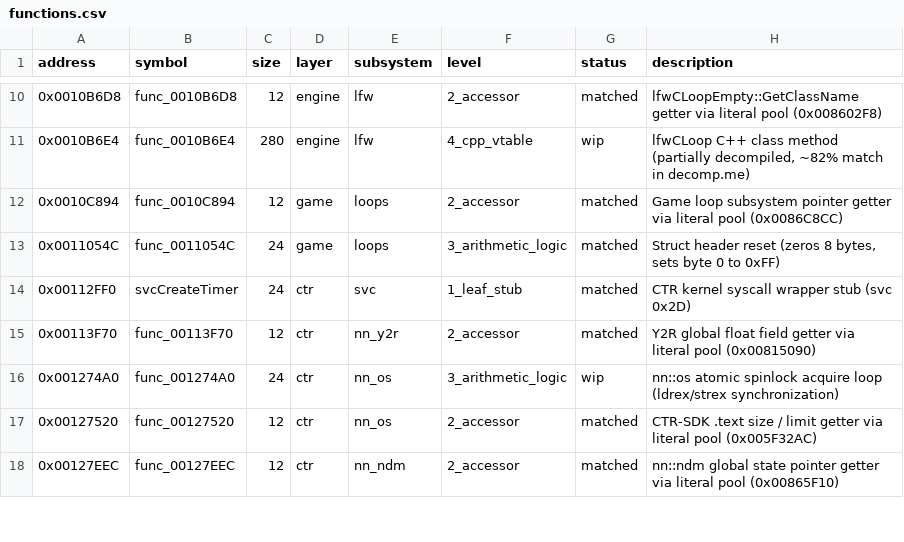
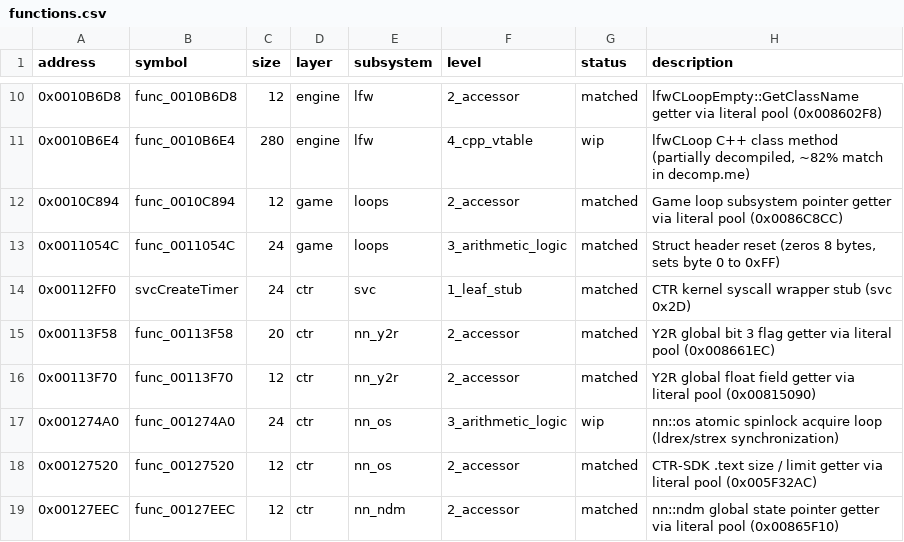
Before and after one commit to ChaconMoon/yokai-watch-2-decompiled, a CSV file: config/functions.csv, drawn as a sheet; only a part is shown, gaps mark what is left out; the diff names each change by its address in the sheet, - before the commit and + after, or states it on an @@ line.

Commit message:
feat(ctr): match func_00113F58 (Y2R global bit 3 flag getter)

```diff
--- a/config/functions.csv
+++ b/config/functions.csv
+row 15: 0x00113F58 | func_00113F58 | 20 | ctr | nn_y2r | 2_accessor | matched | Y2R global bit 3 flag getter via literal pool (0x008661EC)
```
Also changed, not shown: 5 other files.
